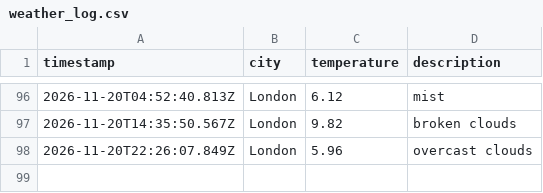
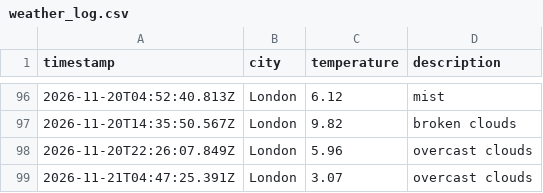
Before and after one commit to friedmandj7/Weather_Data_Ops, a CSV file: data/weather_log.csv, drawn as a sheet; only a part is shown, gaps mark what is left out.

```diff
--- a/data/weather_log.csv
+++ b/data/weather_log.csv
@@ -98 +98,2 @@ timestamp,city,temperature,description
 2026-11-20T22:26:07.849Z,London,5.96,overcast clouds
+2026-11-21T04:47:25.391Z,London,3.07,overcast clouds
```
Also changed, not shown: 1 other file.
